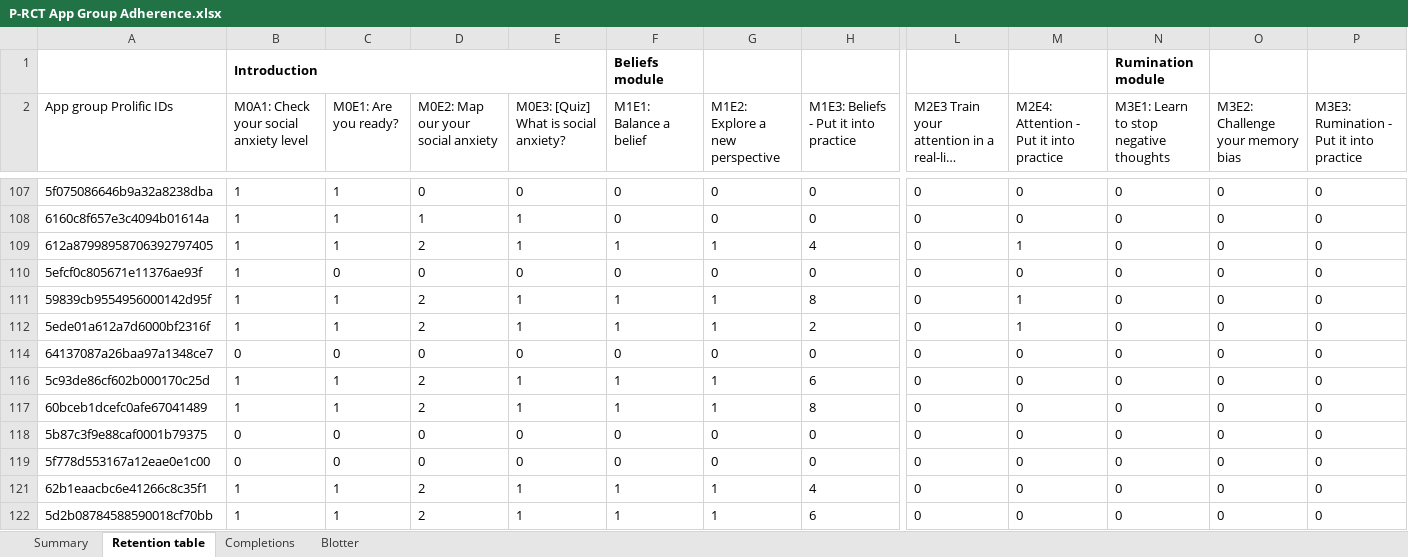
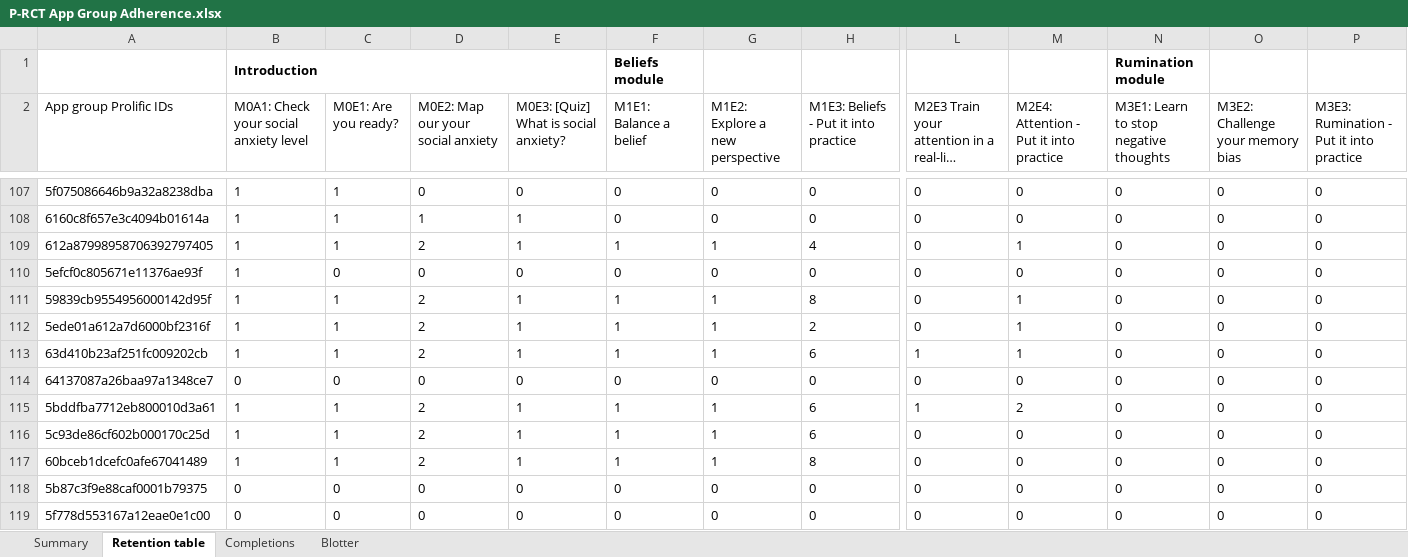
Before and after one commit to my-Aya/rct-data, an Excel workbook: rct-2023-03/raw_data/P-RCT App Group Adherence.xlsx, sheet Retention table, drawn as a sheet; only a part is shown, gaps mark what is left out; the shorter side is filled out with more unchanged rows; long unchanged cells end in …; values as stored, in another font and other column widths than the file's, no borders; charts and pictures not drawn; rows hold the shown columns only; the diff covers the shown part only; the diff names each change by its address in the sheet, - before the commit and + after, or states it on an @@ line.

```diff
--- a/rct-2023-03/raw_data/P-RCT App Group Adherence.xlsx (sheet Retention table)
+++ b/rct-2023-03/raw_data/P-RCT App Group Adherence.xlsx (sheet Retention table)
@@ row 113 unhidden: 63d410b23af251fc009202cb | 1 | 1 | 2 | 1 | 1 | 1 | 6 | 1 | 1 | 0 | 0 | 0 @@
@@ row 115 unhidden: 5bddfba7712eb800010d3a61 | 1 | 1 | 2 | 1 | 1 | 1 | 6 | 1 | 2 | 0 | 0 | 0 @@
```
Also changed, not shown: 2 added rows, 17 hidden or unhidden rows and 9 edited cells elsewhere in this sheet, sheet Blotter, sheet Completions, sheet Summary, formulas that keep their value, 15 other files.
